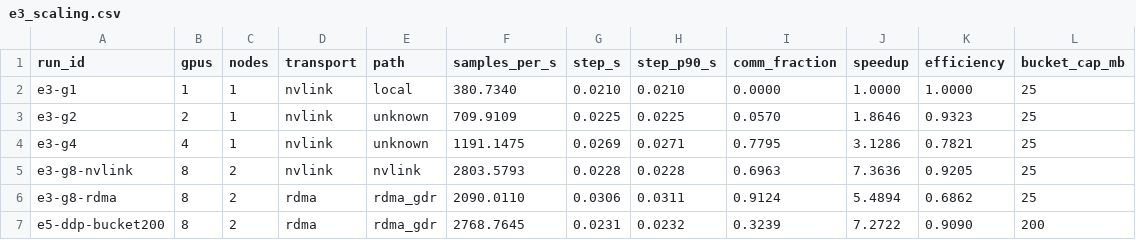
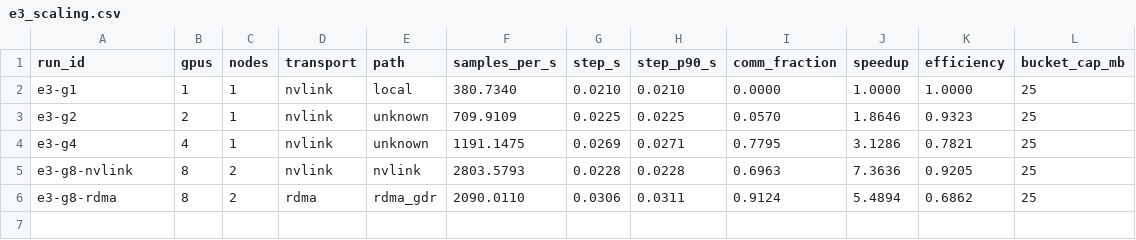
Before and after one commit to drkennetz/nccl_to_training_walkthrough, a CSV file: results/tables/e3_scaling.csv, drawn as a sheet.

```diff
--- a/results/tables/e3_scaling.csv
+++ b/results/tables/e3_scaling.csv
@@ -6,2 +6 @@ e3-g8-nvlink,8,2,nvlink,nvlink,2803.5793,0.0228,0.0228,0.6963,7.3636,0.9205,25
 e3-g8-rdma,8,2,rdma,rdma_gdr,2090.0110,0.0306,0.0311,0.9124,5.4894,0.6862,25
-e5-ddp-bucket200,8,2,rdma,rdma_gdr,2768.7645,0.0231,0.0232,0.3239,7.2722,0.9090,200
```
Also changed, not shown: results/index.csv, results/tables/e5_sensitivity.csv, 54 other files.
